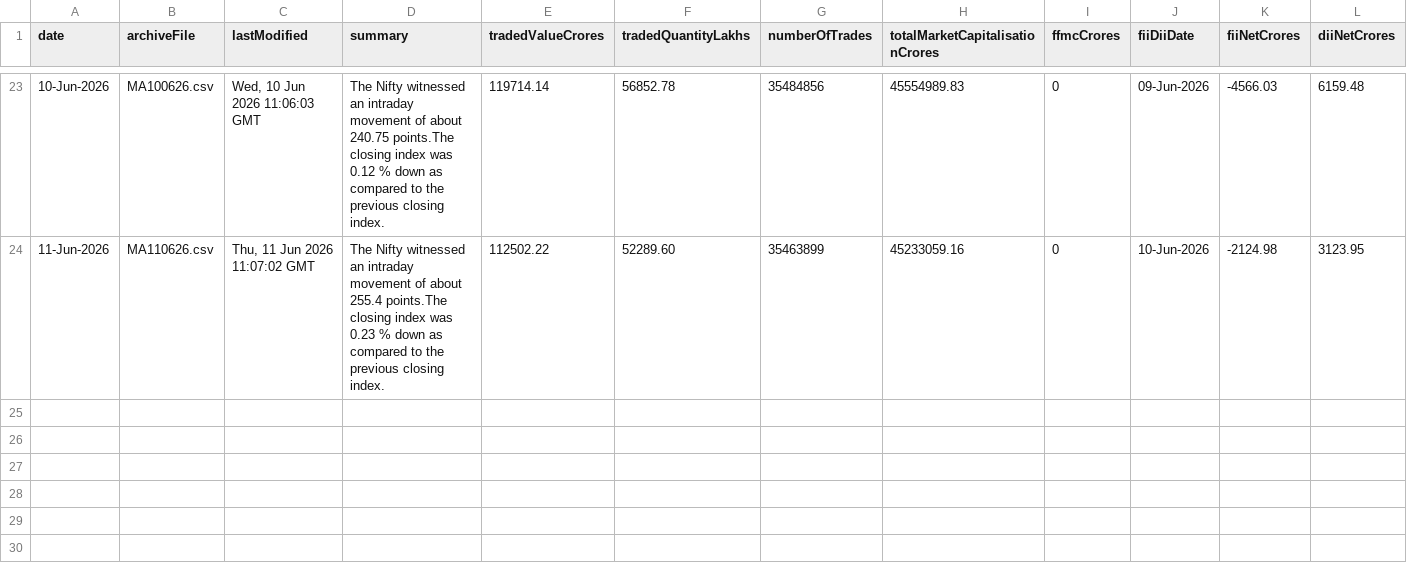
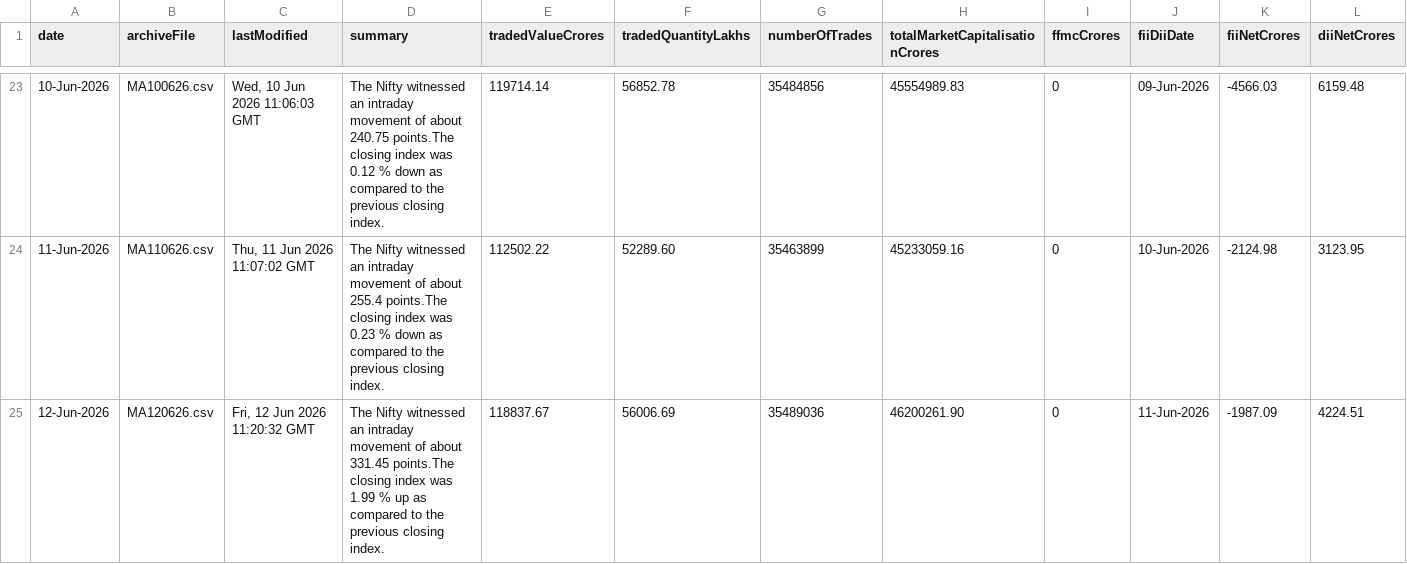
Before and after one commit to shivaraj-arch/niftyanalytica, a CSV file: data/market-activity-history.csv, drawn as a sheet; only a part is shown, gaps mark what is left out.

```diff
--- a/data/market-activity-history.csv
+++ b/data/market-activity-history.csv
@@ -24 +24,2 @@ date,archiveFile,lastModified,summary,tradedValueCrores,tradedQuantityLakhs,numb
 11-Jun-2026,MA110626.csv,"Thu, 11 Jun 2026 11:07:02 GMT",The Nifty witnessed an intraday movement of about 255.4 points.The closing index was 0.23 % down as compared to the previous closing index.,112502.22,52289.60,35463899,45233059.16,0,10-Jun-2026,-2124.98,3123.95
+12-Jun-2026,MA120626.csv,"Fri, 12 Jun 2026 11:20:32 GMT",The Nifty witnessed an intraday movement of about 331.45 points.The closing index was 1.99 % up as compared to the previous closing index.,118837.67,56006.69,35489036,46200261.90,0,11-Jun-2026,-1987.09,4224.51
```
Also changed, not shown: data/index-summary-history.csv, 2 other files.
